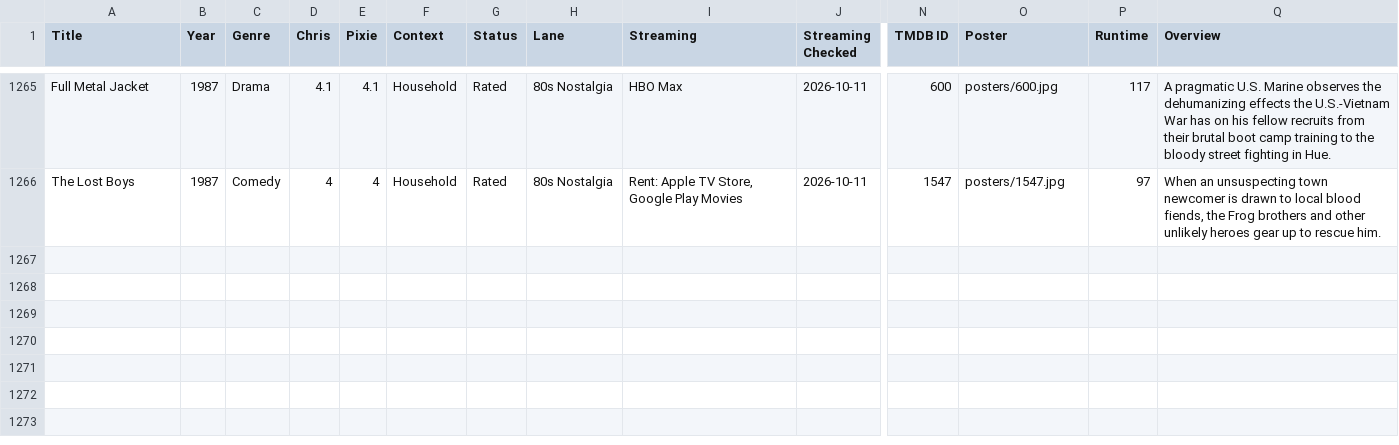
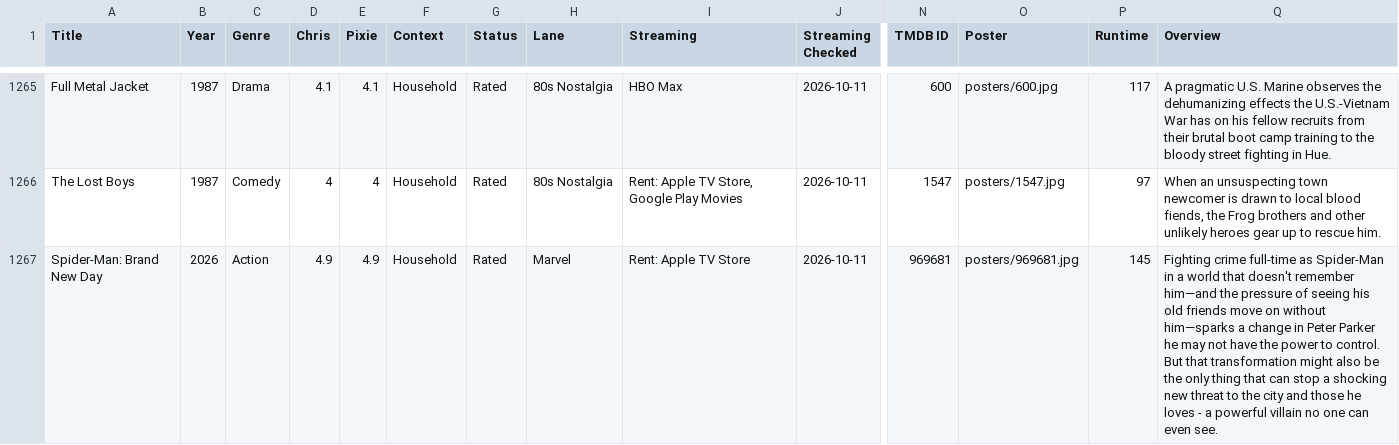
Before and after one commit to HagerCA/movie-library, a CSV file: movie-library.csv, drawn as a sheet; only a part is shown, gaps mark what is left out; rows hold the shown columns only; the diff names each change by its address in the sheet, - before the commit and + after, or states it on an @@ line.

```diff
--- a/movie-library.csv
+++ b/movie-library.csv
+row 1267: Spider-Man: Brand New Day | 2026 | Action | 4.9 | 4.9 | Household | Rated | Marvel | Rent: Apple TV Store | 2026-10-11 | 969681 | posters/969681.jpg | 145 | Fighting crime full-time as Spider-Man in a world that doesn't remember him—and the pressure of seeing his old friends move on without him—sparks a change in Peter Parker he may not have the power to control. But that transformation might also be the only thing that can stop a shocking new threat to the city and those he loves - a powerful villain no one can even see.
```
Also changed, not shown: upcoming.csv, 4 other files.
